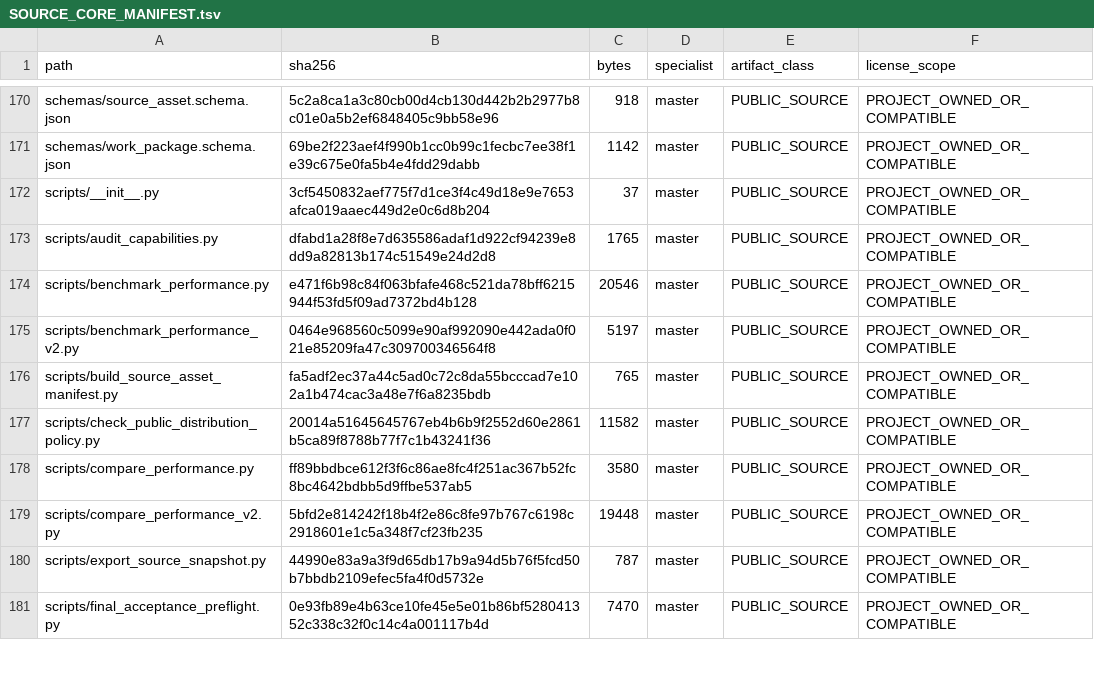
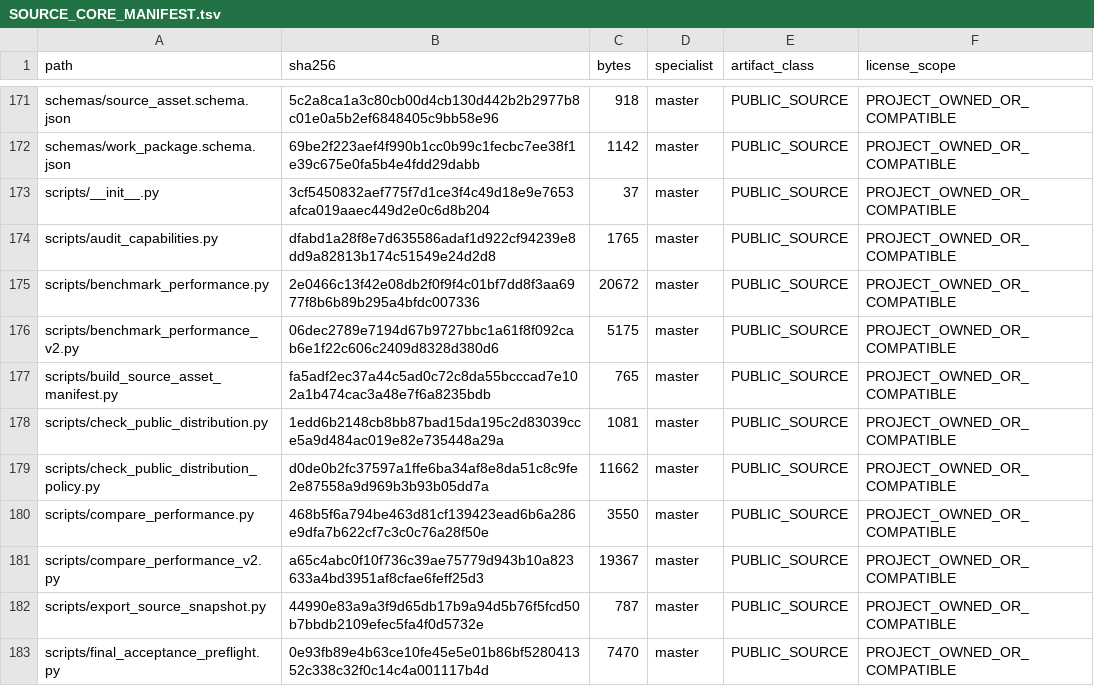
Before and after one commit to SUNHAOJUN22/TSAO-PROCESSING-SKILL, a TSV file: reports/SOURCE_CORE_MANIFEST.tsv, drawn as a sheet; only a part is shown, gaps mark what is left out; the diff covers the shown part only.

Commit message:
fix(processing): converge bootstrap and controlled distribution boundary
Squash the tested Processing remediation into main: import-safe PEP 517 bootstrap, deterministic provenance, one authoritative CI workflow, and fail-closed public-distribution containment. Controlled historical metadata remains blocked from public release pending an authorized classification decision.

```diff
--- a/reports/SOURCE_CORE_MANIFEST.tsv
+++ b/reports/SOURCE_CORE_MANIFEST.tsv
@@ -173,8 +174,9 @@ scripts/__init__.py	3cf5450832aef775f7d1ce3f4c49d18e9e7653afca019aaec449d2e0c6d8
 scripts/audit_capabilities.py	dfabd1a28f8e7d635586adaf1d922cf94239e8dd9a82813b174c51549e24d2d8	1765	master	PUBLIC_SOURCE	PROJECT_OWNED_OR_COMPATIBLE
-scripts/benchmark_performance.py	e471f6b98c84f063bfafe468c521da78bff6215944f53fd5f09ad7372bd4b128	20546	master	PUBLIC_SOURCE	PROJECT_OWNED_OR_COMPATIBLE
-scripts/benchmark_performance_v2.py	0464e968560c5099e90af992090e442ada0f021e85209fa47c309700346564f8	5197	master	PUBLIC_SOURCE	PROJECT_OWNED_OR_COMPATIBLE
+scripts/benchmark_performance.py	2e0466c13f42e08db2f0f9f4c01bf7dd8f3aa6977f8b6b89b295a4bfdc007336	20672	master	PUBLIC_SOURCE	PROJECT_OWNED_OR_COMPATIBLE
+scripts/benchmark_performance_v2.py	06dec2789e7194d67b9727bbc1a61f8f092cab6e1f22c606c2409d8328d380d6	5175	master	PUBLIC_SOURCE	PROJECT_OWNED_OR_COMPATIBLE
 scripts/build_source_asset_manifest.py	fa5adf2ec37a44c5ad0c72c8da55bcccad7e102a1b474cac3a48e7f6a8235bdb	765	master	PUBLIC_SOURCE	PROJECT_OWNED_OR_COMPATIBLE
-scripts/check_public_distribution_policy.py	20014a51645645767eb4b6b9f2552d60e2861b5ca89f8788b77f7c1b43241f36	11582	master	PUBLIC_SOURCE	PROJECT_OWNED_OR_COMPATIBLE
-scripts/compare_performance.py	ff89bbdbce612f3f6c86ae8fc4f251ac367b52fc8bc4642bdbb5d9ffbe537ab5	3580	master	PUBLIC_SOURCE	PROJECT_OWNED_OR_COMPATIBLE
-scripts/compare_performance_v2.py	5bfd2e814242f18b4f2e86c8fe97b767c6198c2918601e1c5a348f7cf23fb235	19448	master	PUBLIC_SOURCE	PROJECT_OWNED_OR_COMPATIBLE
+scripts/check_public_distribution.py	1edd6b2148cb8bb87bad15da195c2d83039cce5a9d484ac019e82e735448a29a	1081	master	PUBLIC_SOURCE	PROJECT_OWNED_OR_COMPATIBLE
+scripts/check_public_distribution_policy.py	d0de0b2fc37597a1ffe6ba34af8e8da51c8c9fe2e87558a9d969b3b93b05dd7a	11662	master	PUBLIC_SOURCE	PROJECT_OWNED_OR_COMPATIBLE
+scripts/compare_performance.py	468b5f6a794be463d81cf139423ead6b6a286e9dfa7b622cf7c3c0c76a28f50e	3550	master	PUBLIC_SOURCE	PROJECT_OWNED_OR_COMPATIBLE
+scripts/compare_performance_v2.py	a65c4abc0f10f736c39ae75779d943b10a823633a4bd3951af8cfae6feff25d3	19367	master	PUBLIC_SOURCE	PROJECT_OWNED_OR_COMPATIBLE
 scripts/export_source_snapshot.py	44990e83a9a3f9d65db17b9a94d5b76f5fcd50b7bbdb2109efec5fa4f0d5732e	787	master	PUBLIC_SOURCE	PROJECT_OWNED_OR_COMPATIBLE
```
Also changed, not shown: 4 added rows and 32 edited cells elsewhere in this file, 24 other files.
